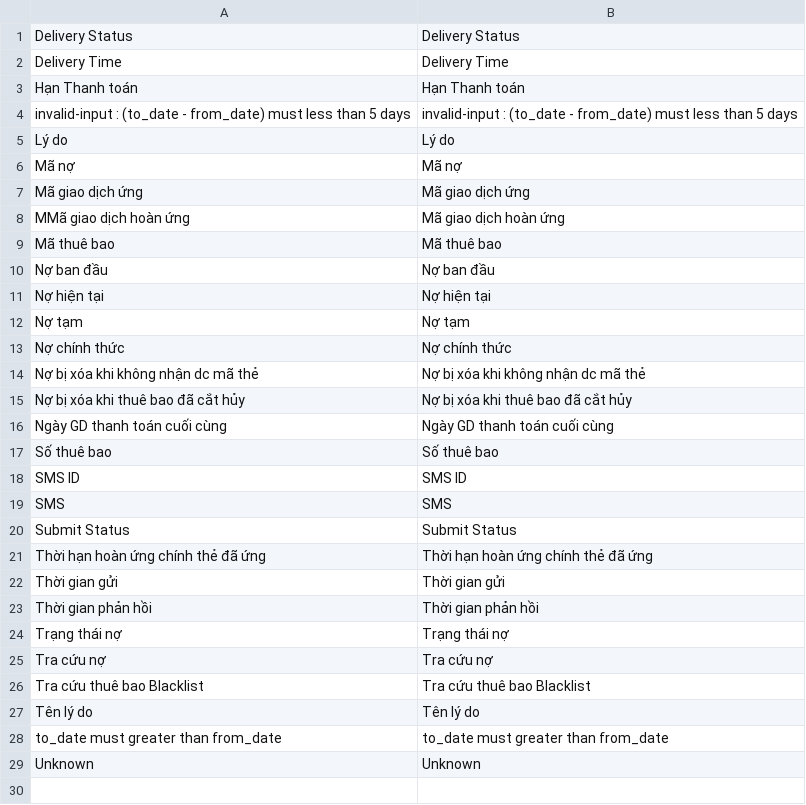
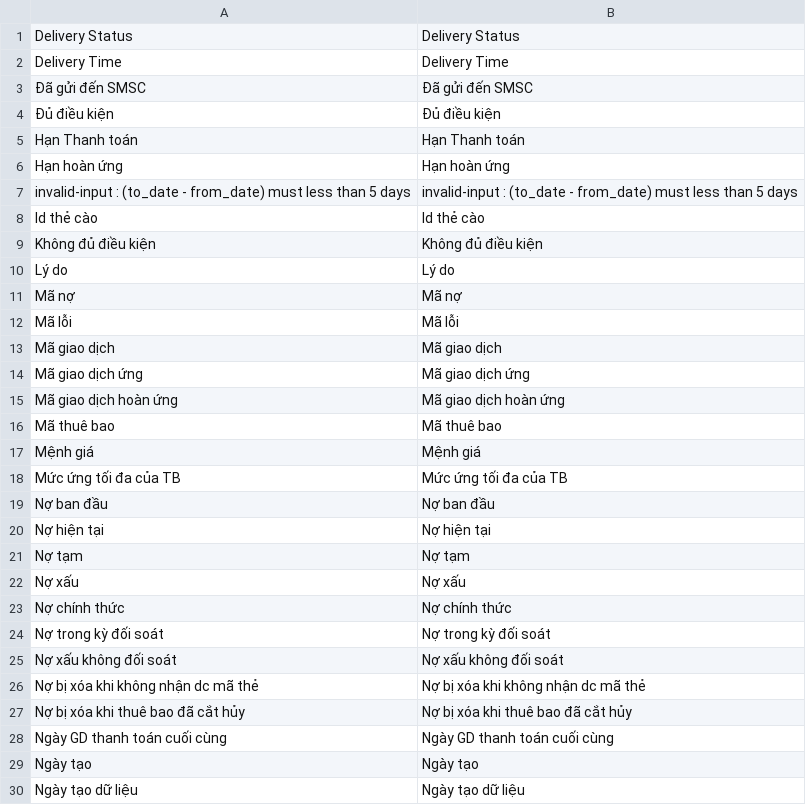
Before and after one commit to dantranmanh/mbf, a CSV file: tool/translate/Translate.csv, drawn as a sheet; only a part is shown; the shorter side is filled out with more unchanged rows; the diff covers the shown part only.

```diff
--- a/tool/translate/Translate.csv
+++ b/tool/translate/Translate.csv
@@ -2,9 +2,18 @@
 "Delivery Time","Delivery Time"
+"Đã gửi đến SMSC","Đã gửi đến SMSC"
+"Đủ điều kiện","Đủ điều kiện"
 "Hạn Thanh toán","Hạn Thanh toán"
+"Hạn hoàn ứng","Hạn hoàn ứng"
 "invalid-input : (to_date - from_date) must less than 5 days  ","invalid-input : (to_date - from_date) must less than 5 days  "
+"Id thẻ cào","Id thẻ cào"
+"Không đủ điều kiện","Không đủ điều kiện"
 "Lý do","Lý do"
 "Mã nợ","Mã nợ"
+"Mã lỗi","Mã lỗi"
+"Mã giao dịch","Mã giao dịch"
 "Mã giao dịch ứng","Mã giao dịch ứng"
-"MMã giao dịch hoàn ứng","Mã giao dịch hoàn ứng"
+"Mã giao dịch hoàn ứng","Mã giao dịch hoàn ứng"
 "Mã thuê bao","Mã thuê bao"
+"Mệnh giá","Mệnh giá"
+"Mức ứng tối đa của TB","Mức ứng tối đa của TB"
 "Nợ ban đầu","Nợ ban đầu"
@@ -12,3 +21,6 @@
 "Nợ tạm","Nợ tạm"
+"Nợ xấu","Nợ xấu"
 "Nợ chính thức","Nợ chính thức"
+"Nợ trong kỳ đối soát","Nợ trong kỳ đối soát"
+"Nợ xấu không đối soát","Nợ xấu không đối soát"
 "Nợ bị xóa khi không nhận dc mã thẻ","Nợ bị xóa khi không nhận dc mã thẻ"
@@ -16 +28,3 @@
 "Ngày GD thanh toán cuối cùng","Ngày GD thanh toán cuối cùng"
+"Ngày tạo","Ngày tạo"
+"Ngày tạo dữ liệu","Ngày tạo dữ liệu"
```
Also changed, not shown: 20 added rows elsewhere in this file, 8 other files.
